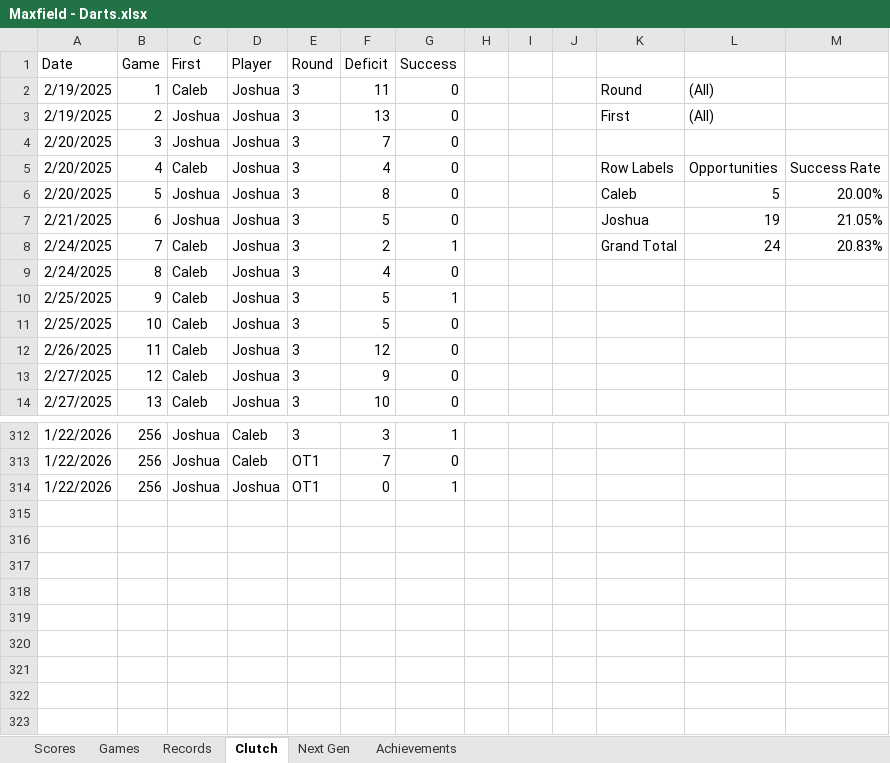
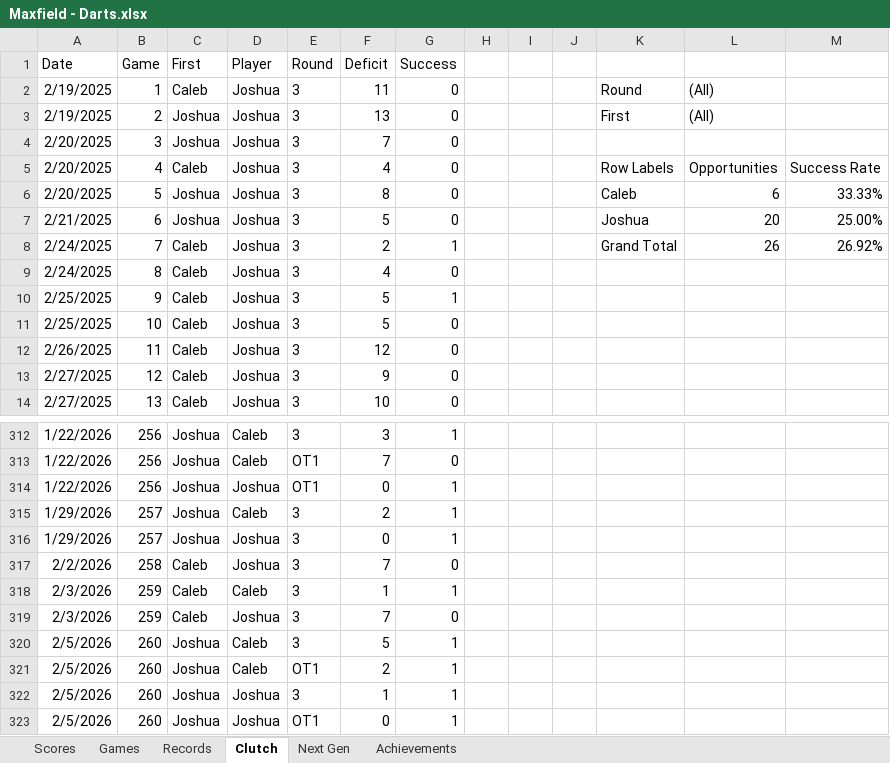
Before and after one commit to CalebSkinner1/DartsAnalysis, an Excel workbook: Maxfield - Darts.xlsx, sheet Clutch, drawn as a sheet; only a part is shown, gaps mark what is left out; values as stored, in another font and other column widths than the file's, no borders; charts and pictures and table styles not drawn; the diff names each change by its address in the sheet, - before the commit and + after, or states it on an @@ line.

```diff
--- a/Maxfield - Darts.xlsx (sheet Clutch)
+++ b/Maxfield - Darts.xlsx (sheet Clutch)
-L6: 5
+L6: 6
-M6: 20.00%
+M6: 33.33%
-L7: 19
+L7: 20
-M7: 21.05%
+M7: 25.00%
-L8: 24
+L8: 26
-M8: 20.83%
+M8: 26.92%
+row 315: 1/29/2026 | 257 | Joshua | Caleb | 3 | 2 | 1
+row 316: 1/29/2026 | 257 | Joshua | Joshua | 3 | 0 | 1
+row 317: 2/2/2026 | 258 | Caleb | Joshua | 3 | 7 | 0
+row 318: 2/3/2026 | 259 | Caleb | Caleb | 3 | 1 | 1
+row 319: 2/3/2026 | 259 | Caleb | Joshua | 3 | 7 | 0
+row 320: 2/5/2026 | 260 | Joshua | Caleb | 3 | 5 | 1
+row 321: 2/5/2026 | 260 | Joshua | Caleb | OT1 | 2 | 1
+row 322: 2/5/2026 | 260 | Joshua | Joshua | 3 | 1 | 1
+row 323: 2/5/2026 | 260 | Joshua | Joshua | OT1 | 0 | 1
```
Also changed, not shown: sheet Records, sheet Next Gen, sheet Scores, sheet Games, formulas that keep their value, hidden cells.
